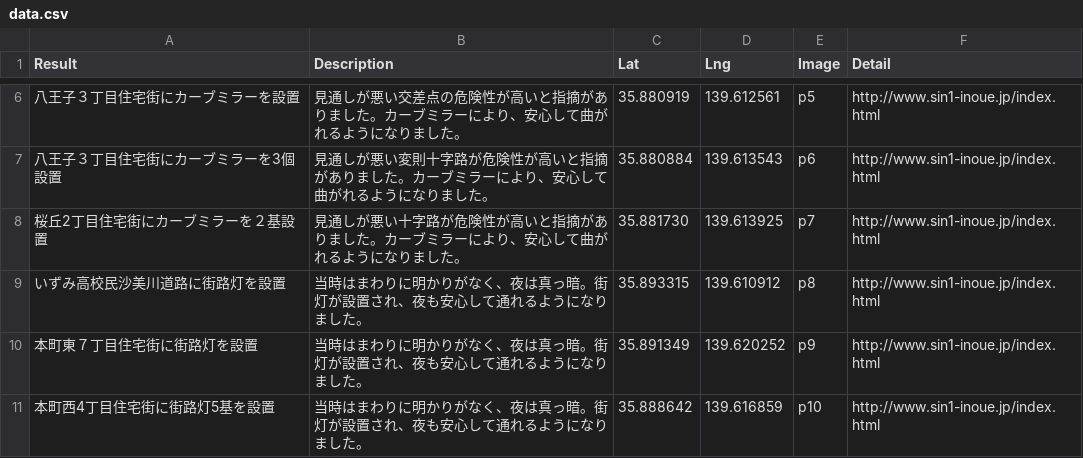
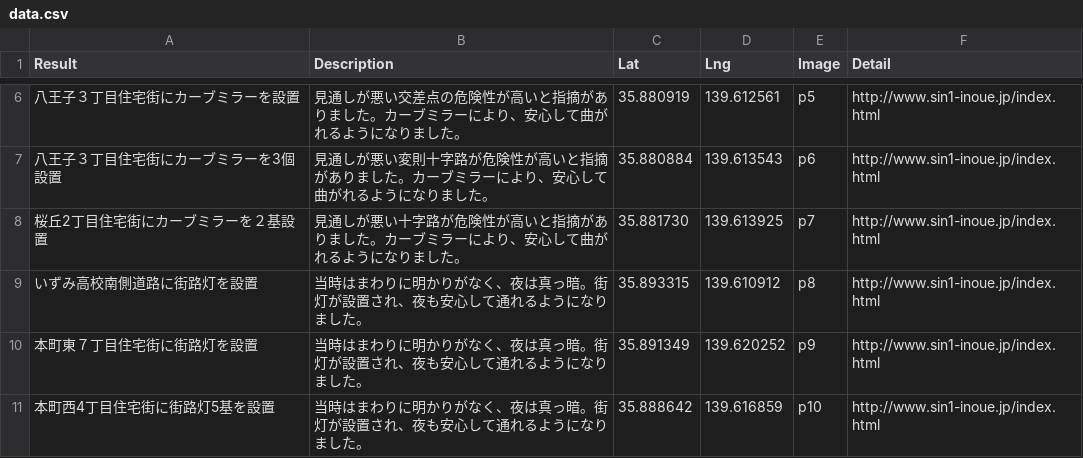
Before and after one commit to komeimap/saitama-chuo_old, a CSV file: data.csv, drawn as a sheet; only a part is shown, gaps mark what is left out.

Commit message:
実績修正

```diff
--- a/data.csv
+++ b/data.csv
@@ -8,3 +8,3 @@
 桜丘2丁目住宅街にカーブミラーを２基設置,"見通しが悪い十字路が危険性が高いと指摘がありました。カーブミラーにより、安心して曲がれるようになりました。",35.881730,139.613925,p7,http://www.sin1-inoue.jp/index.html
-いずみ高校民沙美川道路に街路灯を設置,当時はまわりに明かりがなく、夜は真っ暗。街灯が設置され、夜も安心して通れるようになりました。,35.893315,139.610912,p8,http://www.sin1-inoue.jp/index.html
+いずみ高校南側道路に街路灯を設置,当時はまわりに明かりがなく、夜は真っ暗。街灯が設置され、夜も安心して通れるようになりました。,35.893315,139.610912,p8,http://www.sin1-inoue.jp/index.html
 本町東７丁目住宅街に街路灯を設置,当時はまわりに明かりがなく、夜は真っ暗。街灯が設置され、夜も安心して通れるようになりました。,35.891349,139.620252,p9,http://www.sin1-inoue.jp/index.html
```
